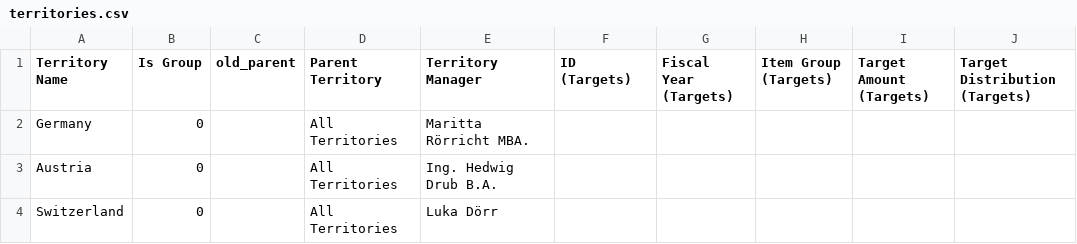
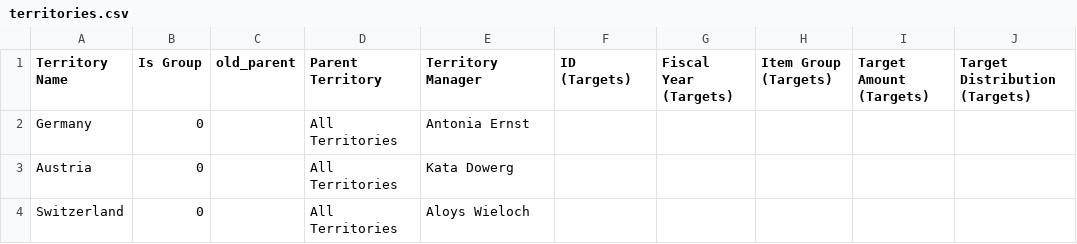
Before and after one commit to nikolajIvanov/erpnext-datenerstellung, a CSV file: csv Data/territories.csv, drawn as a sheet; only a part is shown; the diff names each change by its address in the sheet, - before the commit and + after, or states it on an @@ line.

Commit message:
Sales Persons and Territories Generation

```diff
--- a/csv Data/territories.csv
+++ b/csv Data/territories.csv
-E2 (Territory Manager): Maritta Rörricht MBA.
+E2 (Territory Manager): Antonia Ernst
-E3 (Territory Manager): Ing. Hedwig Drub B.A.
+E3 (Territory Manager): Kata Dowerg
-E4 (Territory Manager): Luka Dörr
+E4 (Territory Manager): Aloys Wieloch
```
Also changed, not shown: csv Data/products.csv, 21 other files.
